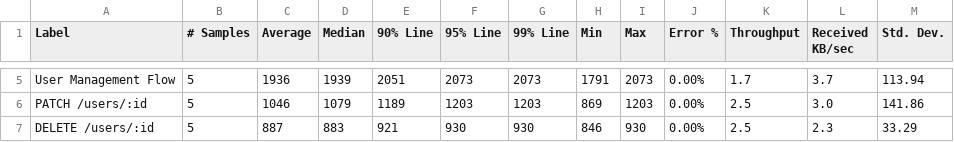
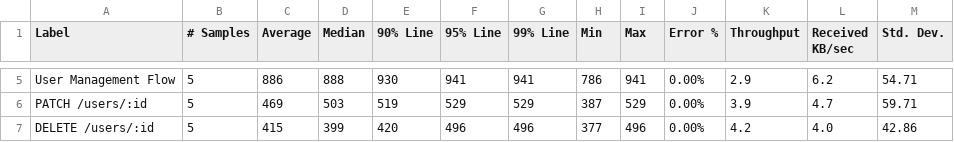
Before and after one commit to io-anurag/performance-test-framework, a CSV file: report/graphs/AggregateReport.csv, drawn as a sheet; only a part is shown, gaps mark what is left out; the diff covers the shown part only; the diff names each change by its address in the sheet, - before the commit and + after, or states it on an @@ line.

```diff
--- a/report/graphs/AggregateReport.csv
+++ b/report/graphs/AggregateReport.csv
-C5 (Average): 1936
+C5 (Average): 886
-D5 (Median): 1939
+D5 (Median): 888
-E5 (90% Line): 2051
+E5 (90% Line): 930
-F5 (95% Line): 2073
+F5 (95% Line): 941
-G5 (99% Line): 2073
+G5 (99% Line): 941
-H5 (Min): 1791
+H5 (Min): 786
-I5 (Max): 2073
+I5 (Max): 941
-K5 (Throughput): 1.7
+K5 (Throughput): 2.9
-L5 (Received KB/sec): 3.7
+L5 (Received KB/sec): 6.2
-M5 (Std. Dev.): 113.94
+M5 (Std. Dev.): 54.71
-C6 (Average): 1046
+C6 (Average): 469
-D6 (Median): 1079
+D6 (Median): 503
-E6 (90% Line): 1189
+E6 (90% Line): 519
-F6 (95% Line): 1203
+F6 (95% Line): 529
-G6 (99% Line): 1203
+G6 (99% Line): 529
-H6 (Min): 869
+H6 (Min): 387
-I6 (Max): 1203
+I6 (Max): 529
-K6 (Throughput): 2.5
+K6 (Throughput): 3.9
-L6 (Received KB/sec): 3.0
+L6 (Received KB/sec): 4.7
-M6 (Std. Dev.): 141.86
+M6 (Std. Dev.): 59.71
-C7 (Average): 887
+C7 (Average): 415
-D7 (Median): 883
+D7 (Median): 399
-E7 (90% Line): 921
+E7 (90% Line): 420
-F7 (95% Line): 930
+F7 (95% Line): 496
-G7 (99% Line): 930
+G7 (99% Line): 496
-H7 (Min): 846
+H7 (Min): 377
-I7 (Max): 930
+I7 (Max): 496
-K7 (Throughput): 2.5
+K7 (Throughput): 4.2
-L7 (Received KB/sec): 2.3
+L7 (Received KB/sec): 4.0
-M7 (Std. Dev.): 33.29
+M7 (Std. Dev.): 42.86
```
Also changed, not shown: 40 edited cells elsewhere in this file, 7 other files.
